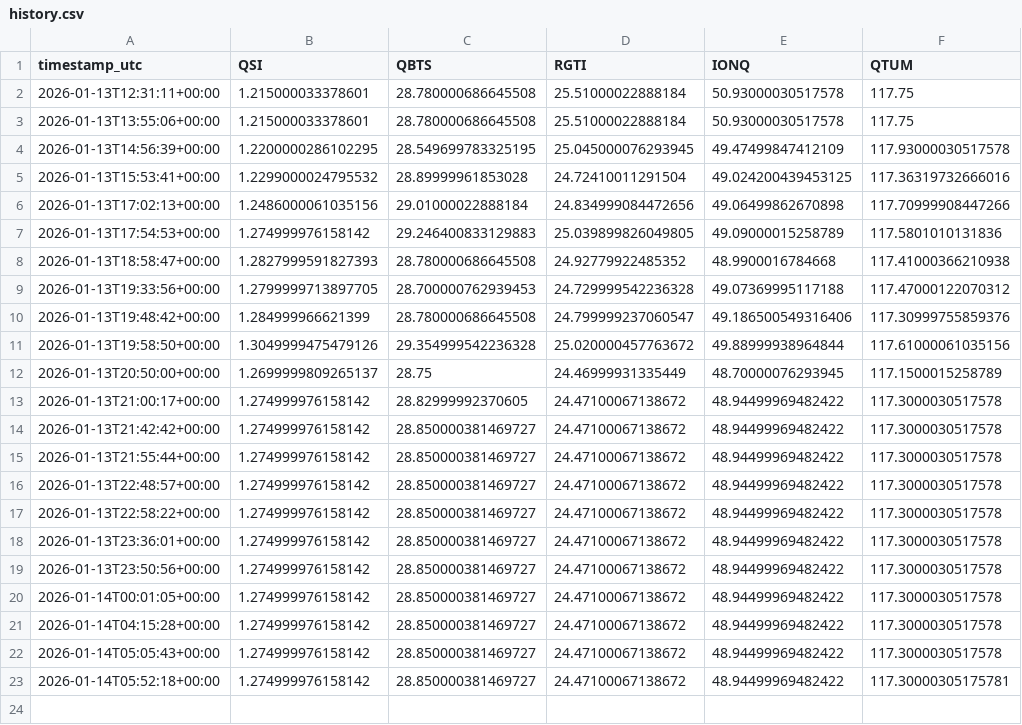
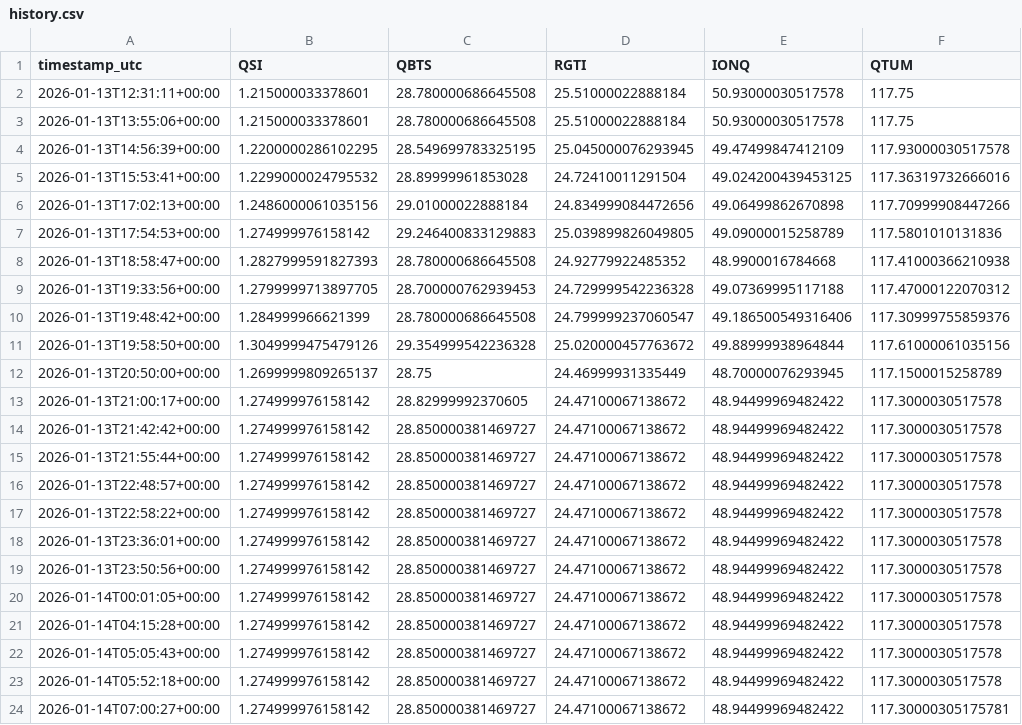
Before and after one commit to wjdrjs09076-ops/quantum-stocks-auto, a CSV file: docs/data/history.csv, drawn as a sheet.

```diff
--- a/docs/data/history.csv
+++ b/docs/data/history.csv
@@ -22,2 +22,3 @@ timestamp_utc,QSI,QBTS,RGTI,IONQ,QTUM
 2026-01-14T05:05:43+00:00,1.274999976158142,28.850000381469727,24.47100067138672,48.94499969482422,117.3000030517578
-2026-01-14T05:52:18+00:00,1.274999976158142,28.850000381469727,24.47100067138672,48.94499969482422,117.30000305175781
+2026-01-14T05:52:18+00:00,1.274999976158142,28.850000381469727,24.47100067138672,48.94499969482422,117.3000030517578
+2026-01-14T07:00:27+00:00,1.274999976158142,28.850000381469727,24.47100067138672,48.94499969482422,117.30000305175781
```
Also changed, not shown: 1 other file.
